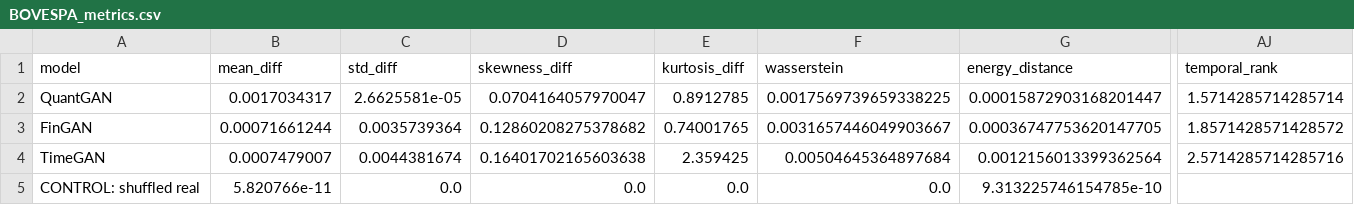
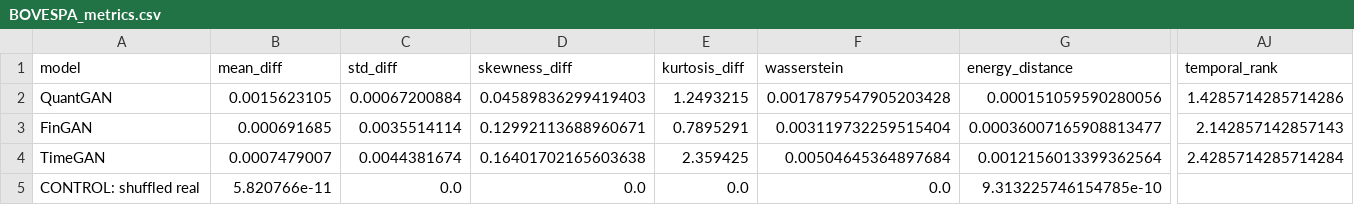
Before and after one commit to victorsobottka/bse-thesis-synthetic-data, a CSV file: thesis_results/BOVESPA/seed42/BOVESPA_metrics.csv, drawn as a sheet; only a part is shown, gaps mark what is left out; the diff covers the shown part only; the diff names each change by its address in the sheet, - before the commit and + after, or states it on an @@ line.

```diff
--- a/thesis_results/BOVESPA/seed42/BOVESPA_metrics.csv
+++ b/thesis_results/BOVESPA/seed42/BOVESPA_metrics.csv
-B2 (mean_diff): 0.0017034317
+B2 (mean_diff): 0.0015623105
-C2 (std_diff): 2.6625581e-05
+C2 (std_diff): 0.00067200884
-D2 (skewness_diff): 0.0704164057970047
+D2 (skewness_diff): 0.04589836299419403
-E2 (kurtosis_diff): 0.8912785
+E2 (kurtosis_diff): 1.2493215
-F2 (wasserstein): 0.0017569739659338225
+F2 (wasserstein): 0.0017879547905203428
-G2 (energy_distance): 0.00015872903168201447
+G2 (energy_distance): 0.000151059590280056
-AJ2 (temporal_rank): 1.5714285714285714
+AJ2 (temporal_rank): 1.4285714285714286
-B3 (mean_diff): 0.00071661244
+B3 (mean_diff): 0.000691685
-C3 (std_diff): 0.0035739364
+C3 (std_diff): 0.0035514114
-D3 (skewness_diff): 0.12860208275378682
+D3 (skewness_diff): 0.12992113688960671
-E3 (kurtosis_diff): 0.74001765
+E3 (kurtosis_diff): 0.7895291
-F3 (wasserstein): 0.0031657446049903667
+F3 (wasserstein): 0.003119732259515404
-G3 (energy_distance): 0.00036747753620147705
+G3 (energy_distance): 0.00036007165908813477
-AJ3 (temporal_rank): 1.8571428571428572
+AJ3 (temporal_rank): 2.142857142857143
-AJ4 (temporal_rank): 2.5714285714285716
+AJ4 (temporal_rank): 2.4285714285714284
```
Also changed, not shown: 39 edited cells elsewhere in this file, thesis_results/BOVESPA/seed42/model_performance_summary.csv, thesis_results/BOVESPA/seed42/overall_summary.csv, 11 other files.
